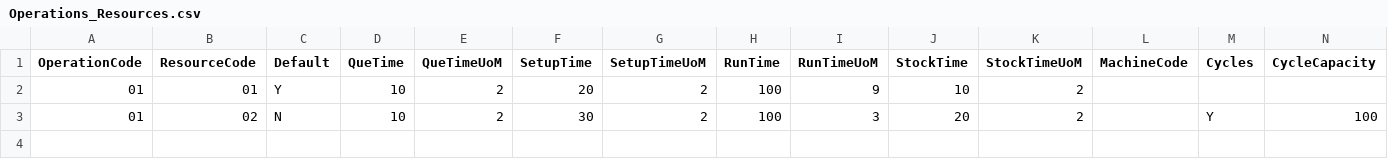
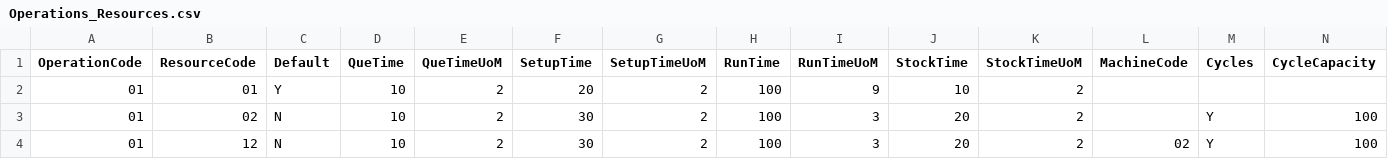
Before and after one commit to CompuTec/processforce-powershell, a CSV file: Production/Routings/Operations/Operations_Resources.csv, drawn as a sheet; only a part is shown; rows hold the shown columns only; the diff names each change by its address in the sheet, - before the commit and + after, or states it on an @@ line.

```diff
--- a/Production/Routings/Operations/Operations_Resources.csv
+++ b/Production/Routings/Operations/Operations_Resources.csv
+row 4: 01 | 12 | N | 10 | 2 | 30 | 2 | 100 | 3 | 20 | 2 | 02 | Y | 100
```
Also changed, not shown: Production/Bill Of Materials/Production Process/BOM_Routings_Operations_Resources.csv, Production/Routings/Routings/Routing_Operations_Resources.csv, 3 other files.
